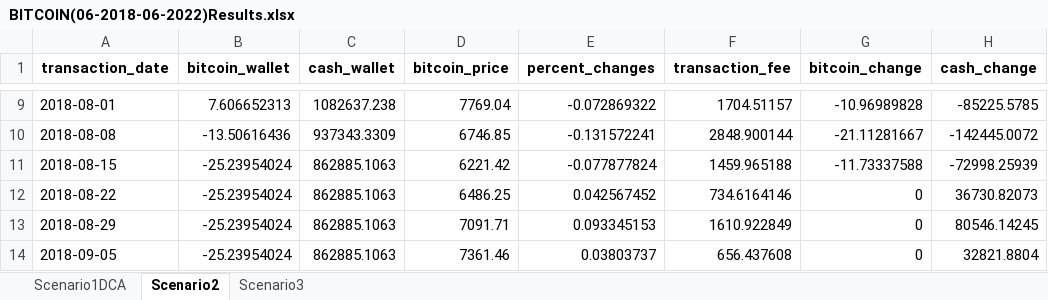
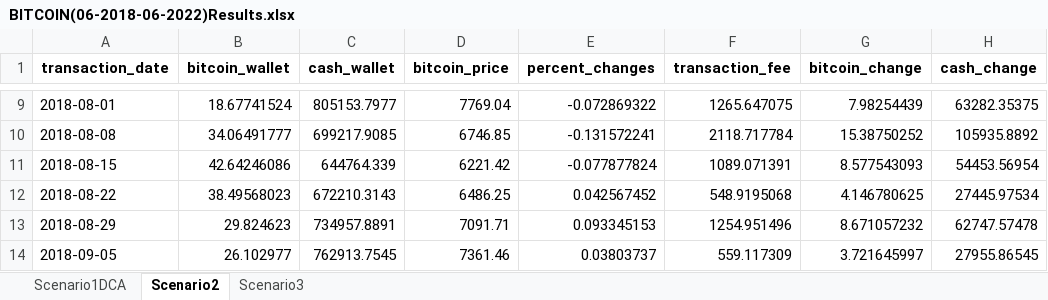
Before and after one commit to Portfolio-Amir/Bitcoin-Analysis-Capstone-Project, an Excel workbook: Results/BITCOIN(06-2018-06-2022)Results.xlsx, sheet Scenario2, drawn as a sheet; only a part is shown, gaps mark what is left out; values as stored, in another font and other column widths than the file's, no borders; the diff covers the shown part only; the diff names each change by its address in the sheet, - before the commit and + after, or states it on an @@ line.

Commit message:
update 1.7 fixed Scenario2.py to ensure assets stay above 0

```diff
--- a/Results/BITCOIN(06-2018-06-2022)Results.xlsx (sheet Scenario2)
+++ b/Results/BITCOIN(06-2018-06-2022)Results.xlsx (sheet Scenario2)
-B9 (bitcoin_wallet): 7.606652313
+B9 (bitcoin_wallet): 18.67741524
-C9 (cash_wallet): 1082637.238
+C9 (cash_wallet): 805153.7977
-F9 (transaction_fee): 1704.51157
+F9 (transaction_fee): 1265.647075
-G9 (bitcoin_change): -10.96989828
+G9 (bitcoin_change): 7.98254439
-H9 (cash_change): -85225.5785
+H9 (cash_change): 63282.35375
-B10 (bitcoin_wallet): -13.50616436
+B10 (bitcoin_wallet): 34.06491777
-C10 (cash_wallet): 937343.3309
+C10 (cash_wallet): 699217.9085
-F10 (transaction_fee): 2848.900144
+F10 (transaction_fee): 2118.717784
-G10 (bitcoin_change): -21.11281667
+G10 (bitcoin_change): 15.38750252
-H10 (cash_change): -142445.0072
+H10 (cash_change): 105935.8892
-B11 (bitcoin_wallet): -25.23954024
+B11 (bitcoin_wallet): 42.64246086
-C11 (cash_wallet): 862885.1063
+C11 (cash_wallet): 644764.339
-F11 (transaction_fee): 1459.965188
+F11 (transaction_fee): 1089.071391
-G11 (bitcoin_change): -11.73337588
+G11 (bitcoin_change): 8.577543093
-H11 (cash_change): -72998.25939
+H11 (cash_change): 54453.56954
-B12 (bitcoin_wallet): -25.23954024
+B12 (bitcoin_wallet): 38.49568023
-C12 (cash_wallet): 862885.1063
+C12 (cash_wallet): 672210.3143
-F12 (transaction_fee): 734.6164146
+F12 (transaction_fee): 548.9195068
-G12 (bitcoin_change): 0
+G12 (bitcoin_change): 4.146780625
-H12 (cash_change): 36730.82073
+H12 (cash_change): 27445.97534
-B13 (bitcoin_wallet): -25.23954024
+B13 (bitcoin_wallet): 29.824623
-C13 (cash_wallet): 862885.1063
+C13 (cash_wallet): 734957.8891
-F13 (transaction_fee): 1610.922849
+F13 (transaction_fee): 1254.951496
-G13 (bitcoin_change): 0
+G13 (bitcoin_change): 8.671057232
-H13 (cash_change): 80546.14245
+H13 (cash_change): 62747.57478
-B14 (bitcoin_wallet): -25.23954024
+B14 (bitcoin_wallet): 26.102977
-C14 (cash_wallet): 862885.1063
+C14 (cash_wallet): 762913.7545
-F14 (transaction_fee): 656.437608
+F14 (transaction_fee): 559.117309
-G14 (bitcoin_change): 0
+G14 (bitcoin_change): 3.721645997
-H14 (cash_change): 32821.8804
+H14 (cash_change): 27955.86545
```
Also changed, not shown: 998 edited cells elsewhere in this sheet, Results/BITCOIN(05-2020-04-2024)Results.xlsx, Results/BITCOIN(07-2016-05-2020)Results.xlsx, 1 other file.
